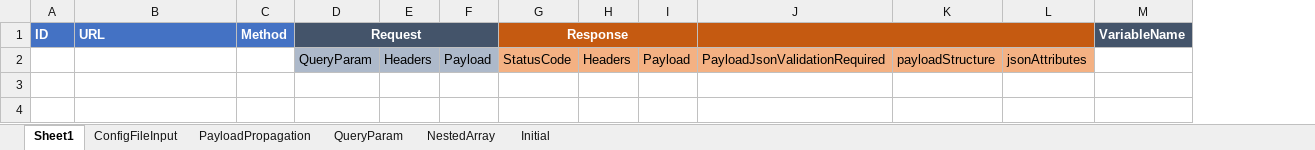
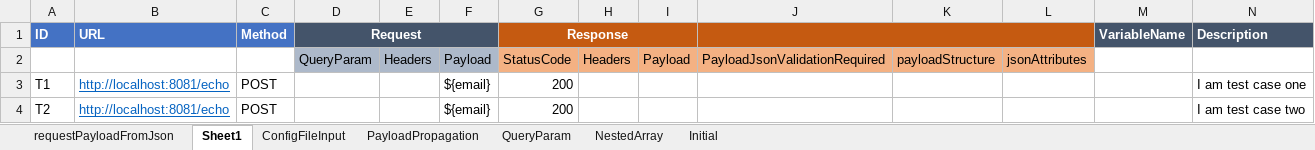
Before and after one commit to abhijeet030789/YouREST, an Excel workbook: conf/Book1.xlsx, sheet Sheet1, drawn as a sheet; values as stored, in another font and other column widths than the file's, no borders; the diff names each change by its address in the sheet, - before the commit and + after, or states it on an @@ line.

```diff
--- a/conf/Book1.xlsx (sheet Sheet1)
+++ b/conf/Book1.xlsx (sheet Sheet1)
+sheet tab: requestPayloadFromJson
+column N (Description), empty
+row 3: T1 | http://localhost:8081/echo | POST |  |  | ${email} | 200 |  |  |  |  |  |  | I am test case one
+row 4: T2 | http://localhost:8081/echo | POST |  |  | ${email} | 200 |  |  |  |  |  |  | I am test case two
```
Also changed, not shown: sheet PayloadPropagation.
